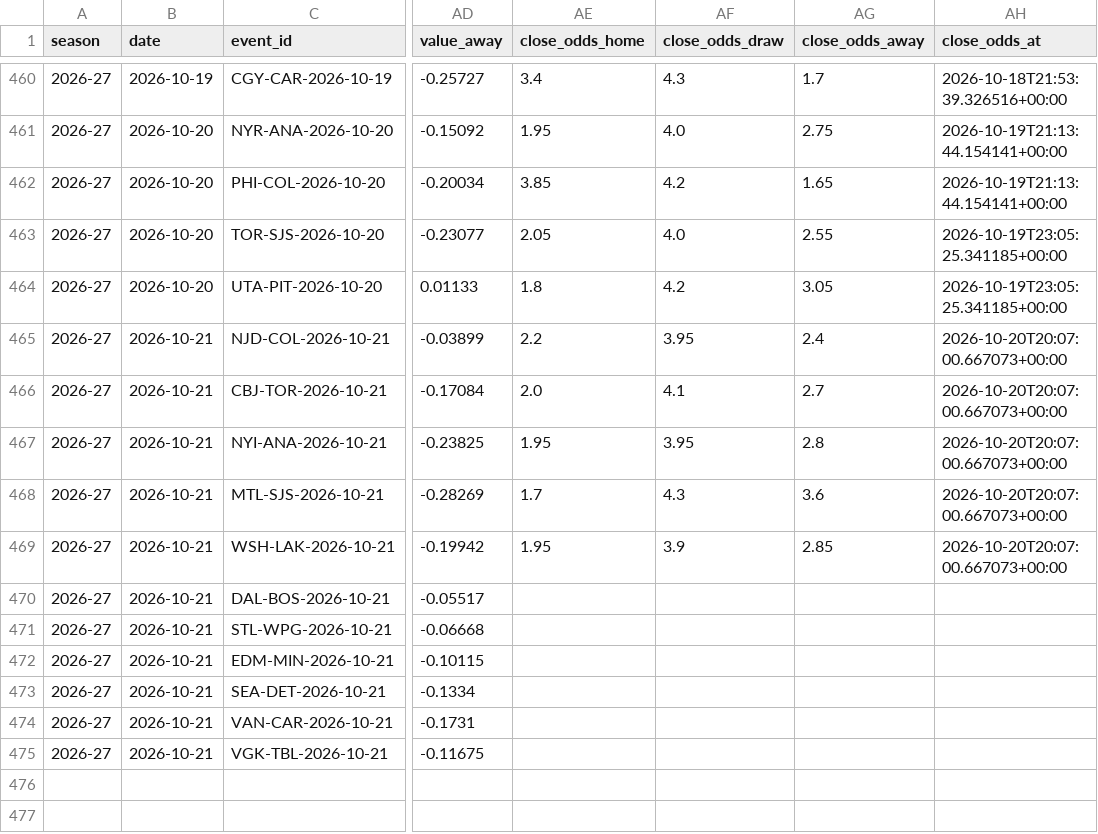
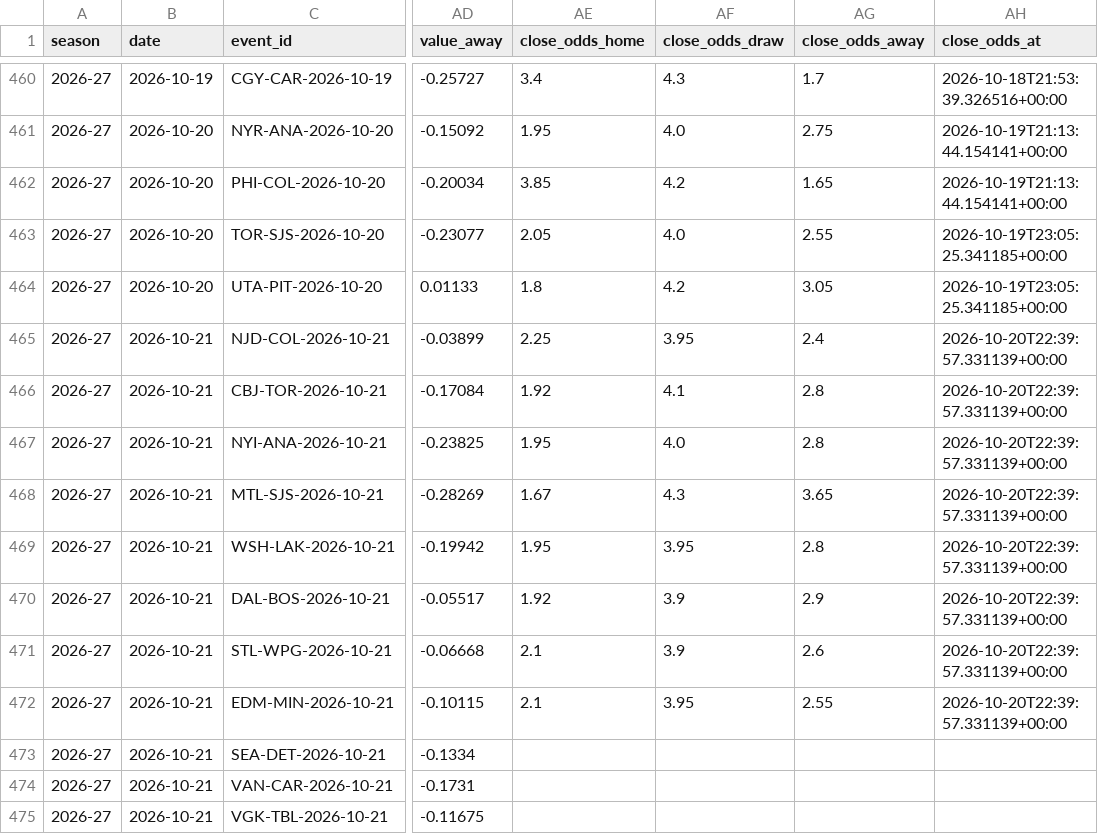
Before and after one commit to egeiran/NHL-ML-Prediction-Model, a CSV file: NHL/data/bet_shadow.csv, drawn as a sheet; only a part is shown, gaps mark what is left out; the diff names each change by its address in the sheet, - before the commit and + after, or states it on an @@ line.

```diff
--- a/NHL/data/bet_shadow.csv
+++ b/NHL/data/bet_shadow.csv
-AE465 (close_odds_home): 2.2
+AE465 (close_odds_home): 2.25
-AH465:AH469 (close_odds_at): 2026-10-20T20:07:00.667073+00:00
+AH465:AH469 (close_odds_at): 2026-10-20T22:39:57.331139+00:00
-AE466 (close_odds_home): 2.0
+AE466 (close_odds_home): 1.92
-AG466 (close_odds_away): 2.7
+AG466 (close_odds_away): 2.8
-AF467 (close_odds_draw): 3.95
+AF467 (close_odds_draw): 4.0
-AE468 (close_odds_home): 1.7
+AE468 (close_odds_home): 1.67
-AG468 (close_odds_away): 3.6
+AG468 (close_odds_away): 3.65
-AF469 (close_odds_draw): 3.9
+AF469 (close_odds_draw): 3.95
-AG469 (close_odds_away): 2.85
+AG469 (close_odds_away): 2.8
-AE470 (close_odds_home): (empty)
+AE470 (close_odds_home): 1.92
-AF470:AF471 (close_odds_draw): (empty)
+AF470:AF471 (close_odds_draw): 3.9
-AG470 (close_odds_away): (empty)
+AG470 (close_odds_away): 2.9
-AH470:AH472 (close_odds_at): (empty)
+AH470:AH472 (close_odds_at): 2026-10-20T22:39:57.331139+00:00
-AE471:AE472 (close_odds_home): (empty)
+AE471:AE472 (close_odds_home): 2.1
-AG471 (close_odds_away): (empty)
+AG471 (close_odds_away): 2.6
-AF472 (close_odds_draw): (empty)
+AF472 (close_odds_draw): 3.95
-AG472 (close_odds_away): (empty)
+AG472 (close_odds_away): 2.55
```
